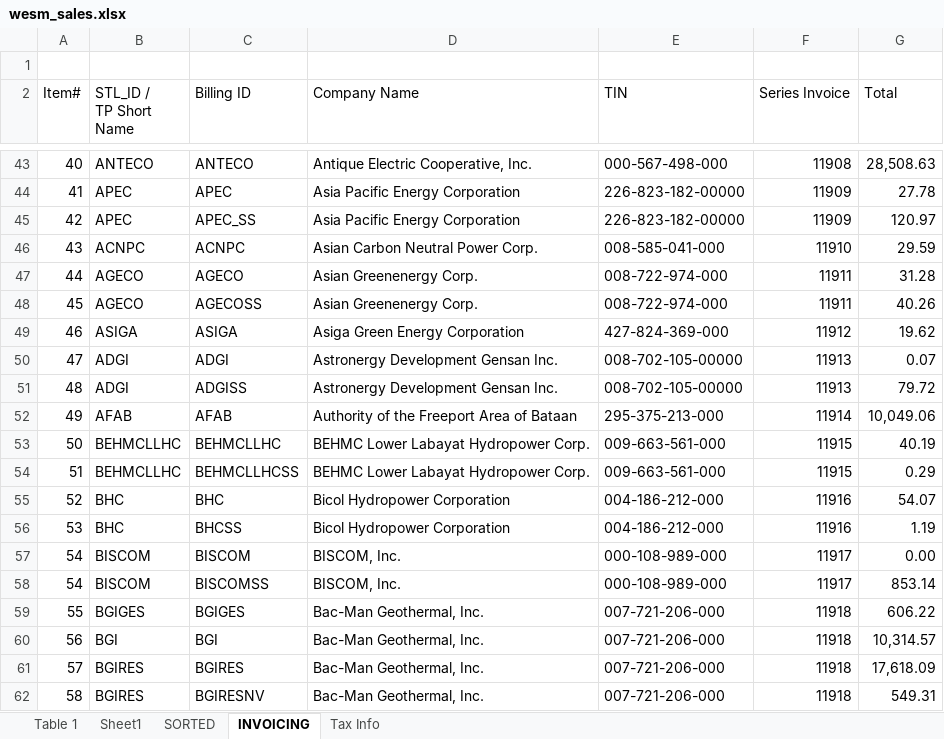
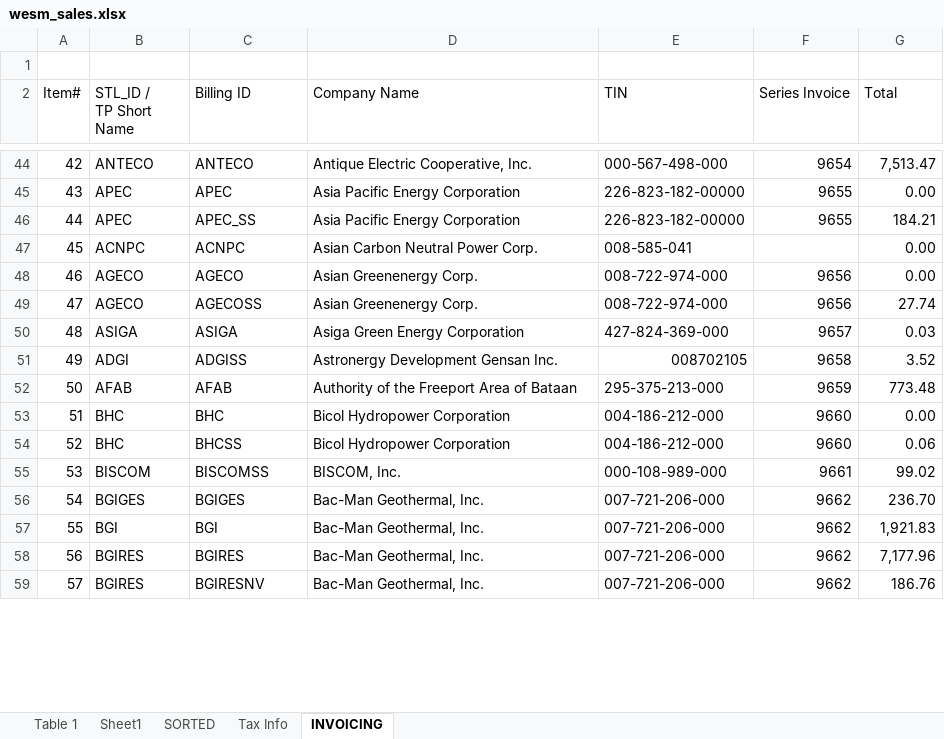
Before and after one commit to JonahBenares/accounting, an Excel workbook: uploads/excel/wesm_sales.xlsx, sheet INVOICING, drawn as a sheet; only a part is shown, gaps mark what is left out; values as stored, in another font and other column widths than the file's, no cell formats; conditional formats not drawn; removed rows and columns are numbered as before the commit, all else as after; the diff covers the shown part only; the diff names each change by its address in the sheet, - before the commit and + after, or states it on an @@ line.

```diff
--- a/uploads/excel/wesm_sales.xlsx (sheet INVOICING)
+++ b/uploads/excel/wesm_sales.xlsx (sheet INVOICING)
@@ sheet tab order changed: Table 1 | Sheet1 | SORTED | Tax Info | INVOICING @@
@@ column A (Item#) renumbered between rows 16 and 595 @@
-F44 (Series Invoice): 11908
+F44 (Series Invoice): 9654
-G44 (Total): 28,508.63
+G44 (Total): 7,513.47
-F45:F46 (Series Invoice): 11909
+F45:F46 (Series Invoice): 9655
-G45 (Total): 27.78
+G45 (Total): 0.00
-G46 (Total): 120.97
+G46 (Total): 184.21
-E47 (TIN): 008-585-041-000
+E47 (TIN): 008-585-041
-F47 (Series Invoice): 11910
+F47 (Series Invoice): (empty)
-G47 (Total): 29.59
+G47 (Total): 0.00
-F48:F49 (Series Invoice): 11911
+F48:F49 (Series Invoice): 9656
-G48 (Total): 31.28
+G48 (Total): 0.00
-G49 (Total): 40.26
+G49 (Total): 27.74
-F50 (Series Invoice): 11912
+F50 (Series Invoice): 9657
-G50 (Total): 19.62
+G50 (Total): 0.03
-row 50: 47 | ADGI | ADGI | Astronergy Development Gensan Inc. | 008-702-105-00000 | 11913 | 0.07
-E51 (TIN): 008-702-105-00000
+E51 (TIN): 008702105
-F51 (Series Invoice): 11913
+F51 (Series Invoice): 9658
-G51 (Total): 79.72
+G51 (Total): 3.52
-F52 (Series Invoice): 11914
+F52 (Series Invoice): 9659
-G52 (Total): 10,049.06
+G52 (Total): 773.48
-row 53: 50 | BEHMCLLHC | BEHMCLLHC | BEHMC Lower Labayat Hydropower Corp. | 009-663-561-000 | 11915 | 40.19
-row 54: 51 | BEHMCLLHC | BEHMCLLHCSS | BEHMC Lower Labayat Hydropower Corp. | 009-663-561-000 | 11915 | 0.29
-F53:F54 (Series Invoice): 11916
+F53:F54 (Series Invoice): 9660
-G53 (Total): 54.07
+G53 (Total): 0.00
-G54 (Total): 1.19
+G54 (Total): 0.06
-row 57: 54 | BISCOM | BISCOM | BISCOM, Inc. | 000-108-989-000 | 11917 | 0.00
-F55 (Series Invoice): 11917
+F55 (Series Invoice): 9661
-G55 (Total): 853.14
+G55 (Total): 99.02
-F56:F59 (Series Invoice): 11918
+F56:F59 (Series Invoice): 9662
-G56 (Total): 606.22
+G56 (Total): 236.70
-G57 (Total): 10,314.57
+G57 (Total): 1,921.83
-G58 (Total): 17,618.09
+G58 (Total): 7,177.96
-G59 (Total): 549.31
+G59 (Total): 186.76
```
Also changed, not shown: 24 added rows, 54 removed rows and 1116 edited cells elsewhere in this sheet, sheet Sheet1, sheet SORTED, sheet Tax Info, sheet Table 1, cell formats, formulas that keep their value, 1 other file.
